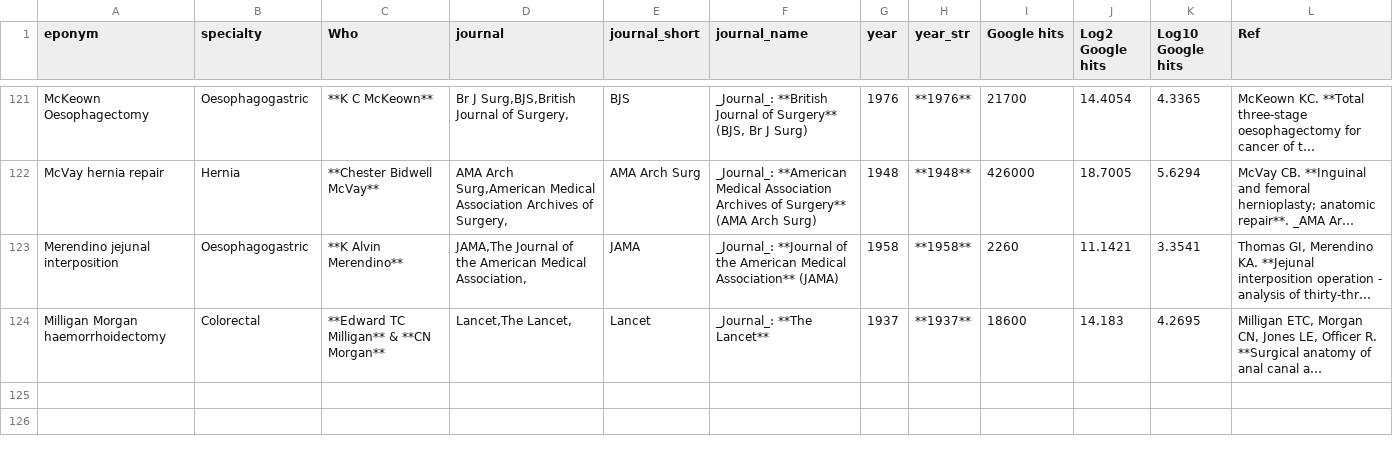
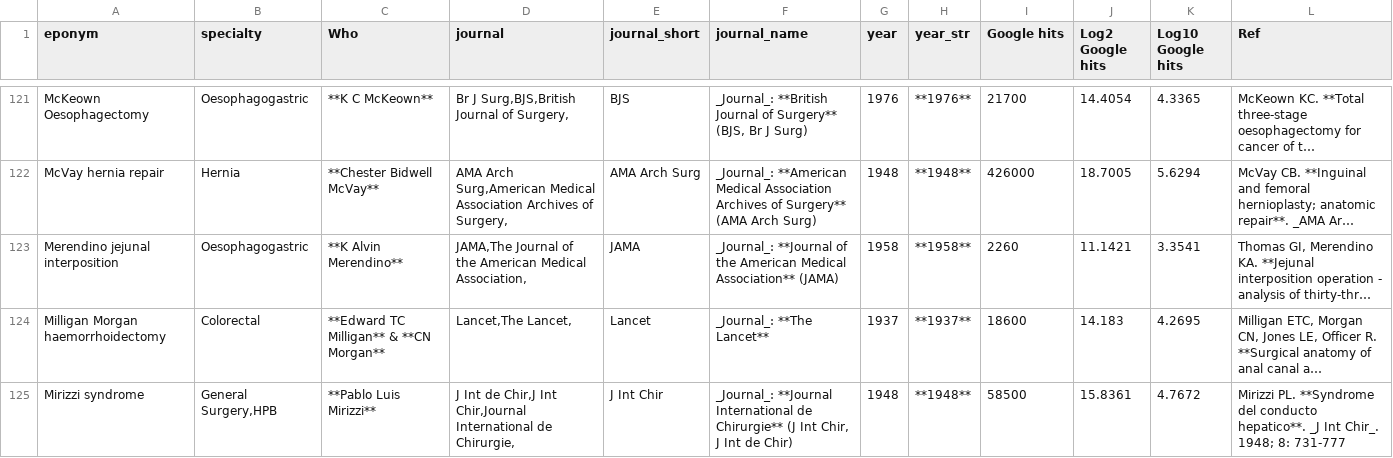
Before and after one commit to HayesAJ83/SurgicalEps_01, a CSV file: Eponyms4python_Lite4Journals.csv, drawn as a sheet; only a part is shown, gaps mark what is left out; long unchanged cells end in …; the diff names each change by its address in the sheet, - before the commit and + after, or states it on an @@ line.

Commit message:
Add files via upload

```diff
--- a/Eponyms4python_Lite4Journals.csv
+++ b/Eponyms4python_Lite4Journals.csv
+row 125: Mirizzi syndrome | General Surgery,HPB | **Pablo Luis Mirizzi** | J Int de Chir,J Int Chir,Journal International de Chirurgie, | J Int Chir | _Journal_: **Journal International de Chirurgie** (J Int Chir, J Int de Chir) | 1948 | **1948** | 58500 | 15.8361 | 4.7672 | Mirizzi PL. **Syndrome del conducto hepatico**. _J Int Chir_. 1948; 8: 731-777
```
